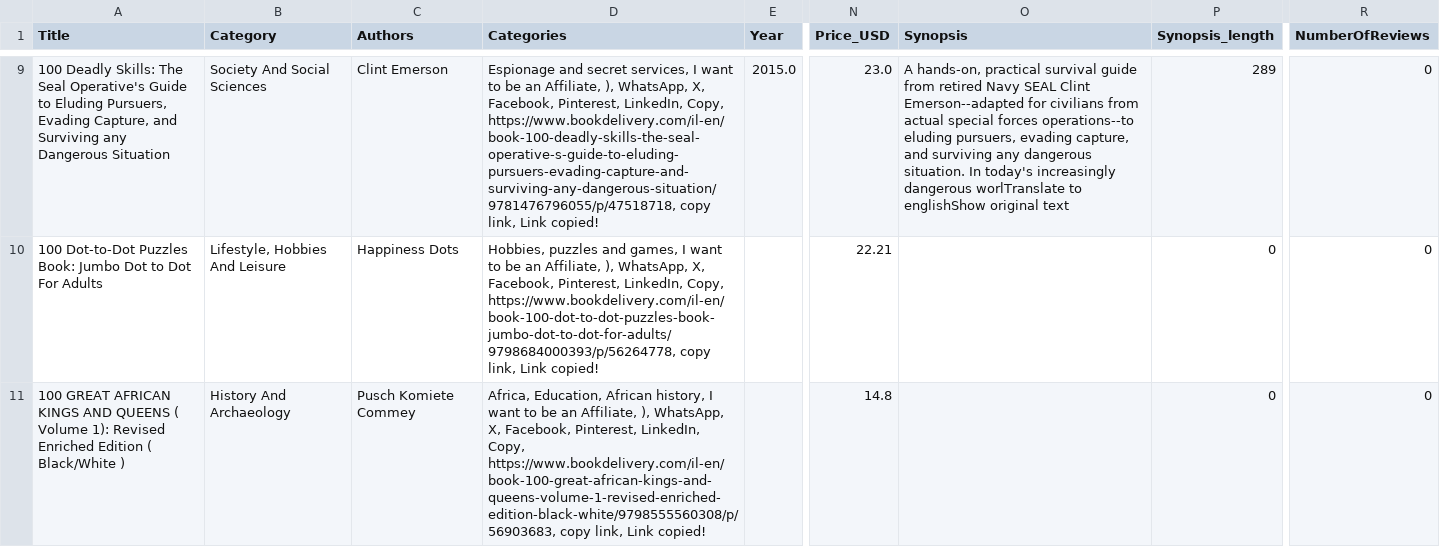
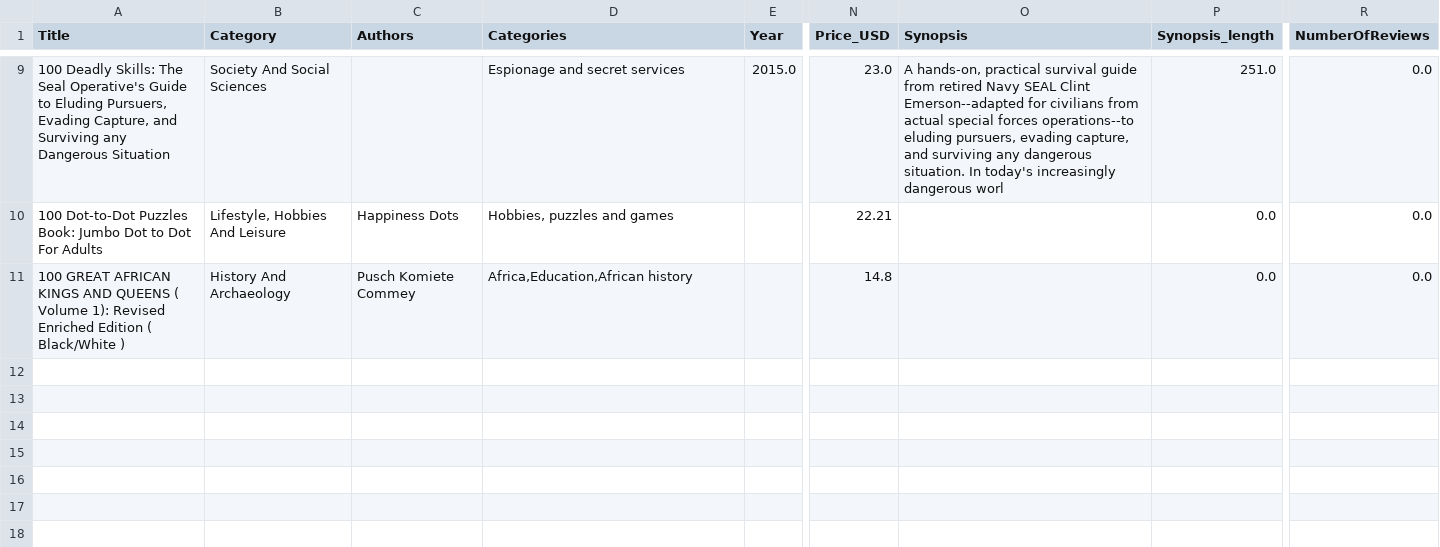
Before and after one commit to ofritabib/needle-ex1, a CSV file: output/books_after_sort.csv, drawn as a sheet; only a part is shown, gaps mark what is left out; the diff covers the shown part only; the diff names each change by its address in the sheet, - before the commit and + after, or states it on an @@ line.

```diff
--- a/output/books_after_sort.csv
+++ b/output/books_after_sort.csv
-C9 (Authors): Clint Emerson
+C9 (Authors): (empty)
-D9 (Categories): …and secret services, I want to be an Affiliate, ), WhatsApp, X, Facebook, Pinterest, LinkedIn, Copy, https://www.bookdelivery.com/il-en/book-100-deadly-skills-the-seal-operative-s-guide-to-eluding-pursuers-evading-capture-and-surviving-any-dangerous-situation/9781476796055/p/47518718, copy link, Link copied!
+D9 (Categories): …and secret services
-O9 (Synopsis): …increasingly dangerous worlTranslate to englishShow original text
+O9 (Synopsis): …increasingly dangerous worl
-P9 (Synopsis_length): 289
+P9 (Synopsis_length): 251.0
-R9:R11 (NumberOfReviews): 0
+R9:R11 (NumberOfReviews): 0.0
-D10 (Categories): …puzzles and games, I want to be an Affiliate, ), WhatsApp, X, Facebook, Pinterest, LinkedIn, Copy, https://www.bookdelivery.com/il-en/book-100-dot-to-dot-puzzles-book-jumbo-dot-to-dot-for-adults/9798684000393/p/56264778, copy link, Link copied!
+D10 (Categories): …puzzles and games
-P10:P11 (Synopsis_length): 0
+P10:P11 (Synopsis_length): 0.0
-D11 (Categories): Africa, Education, African history, I want to be an Affiliate, ), WhatsApp, X, Facebook, Pinterest, LinkedIn, Copy, https://www.bookdelivery.com/il-en/book-100-great-african-kings-and-queens-volume-1-revised-enriched-edition-black-white/9798555560308/p/56903683, copy link, Link copied!
+D11 (Categories): Africa,Education,African history
```
Also changed, not shown: 32 edited cells elsewhere in this file, output/books_before_sort.csv, output/books_processed_preview.csv, 6 other files.
